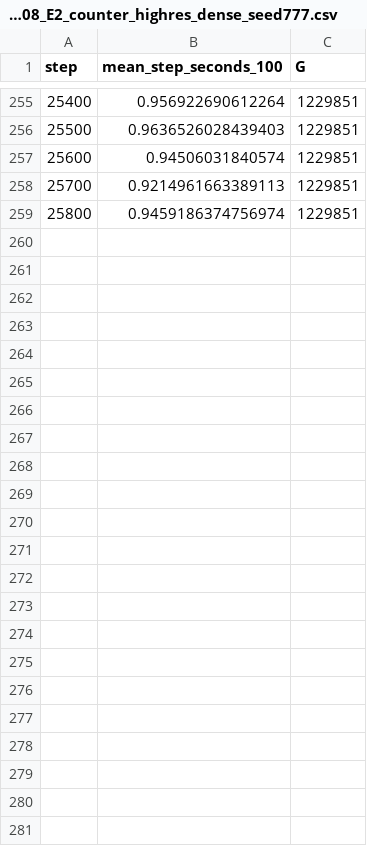
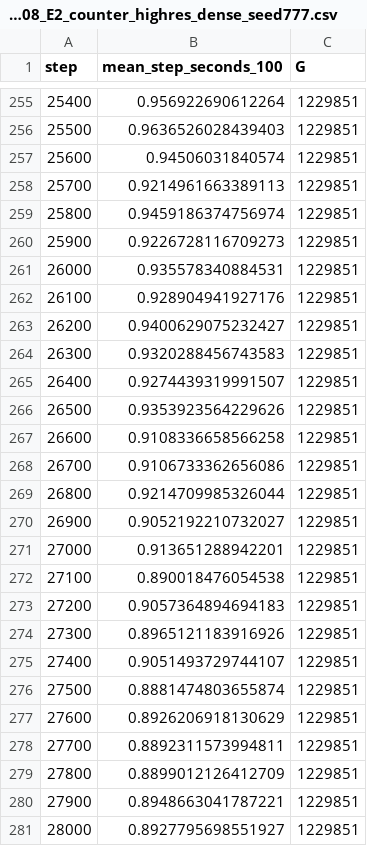
Before and after one commit to usnij/Research_repo, a CSV file: report/cvpr2027/logs/allocres_261108_E2_counter_highres_dense_seed777.csv, drawn as a sheet; only a part is shown, gaps mark what is left out.

```diff
--- a/report/cvpr2027/logs/allocres_261108_E2_counter_highres_dense_seed777.csv
+++ b/report/cvpr2027/logs/allocres_261108_E2_counter_highres_dense_seed777.csv
@@ -259 +259,23 @@ step,mean_step_seconds_100,G
 25800,0.9459186374756974,1229851
+25900,0.9226728116709273,1229851
+26000,0.935578340884531,1229851
+26100,0.928904941927176,1229851
+26200,0.9400629075232427,1229851
+26300,0.9320288456743583,1229851
+26400,0.9274439319991507,1229851
+26500,0.9353923564229626,1229851
+26600,0.9108336658566258,1229851
+26700,0.9106733362656086,1229851
+26800,0.9214709985326044,1229851
+26900,0.9052192210732027,1229851
+27000,0.913651288942201,1229851
+27100,0.890018476054538,1229851
+27200,0.9057364894694183,1229851
+27300,0.8965121183916926,1229851
+27400,0.9051493729744107,1229851
+27500,0.8881474803655874,1229851
+27600,0.8926206918130629,1229851
+27700,0.8892311573994811,1229851
+27800,0.8899012126412709,1229851
+27900,0.8948663041787221,1229851
+28000,0.8927795698551927,1229851
```
Also changed, not shown: report/cvpr2027/curves.csv, report/cvpr2027/runs.csv, 4 other files.
